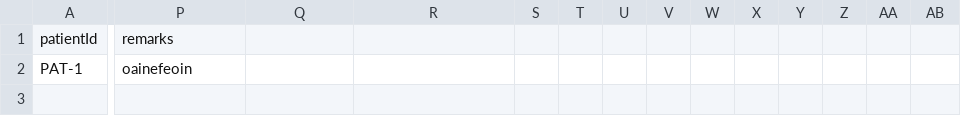
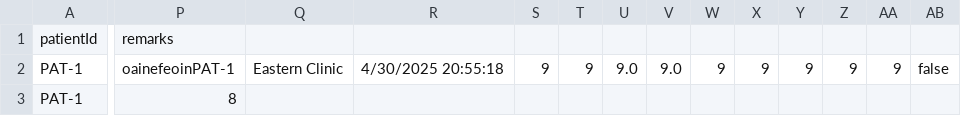
Before and after one commit to wyattmccurdy12/Consulting-Register-COS-420, a CSV file: archive/iteration_3/data/ConsultingRegisterVisits.csv, drawn as a sheet; only a part is shown, gaps mark what is left out; rows hold the shown columns only; the diff covers the shown part only; the diff names each change by its address in the sheet, - before the commit and + after, or states it on an @@ line.

Commit message:
return list of matching patients

```diff
--- a/archive/iteration_3/data/ConsultingRegisterVisits.csv
+++ b/archive/iteration_3/data/ConsultingRegisterVisits.csv
-P2: oainefeoin
+P2: oainefeoinPAT-1
-Q2: (empty)
+Q2: Eastern Clinic
-R2: (empty)
+R2: 4/30/2025 20:55:18
-S2: (empty)
+S2: 9
-T2: (empty)
+T2: 9
-U2: (empty)
+U2: 9.0
-V2: (empty)
+V2: 9.0
-W2: (empty)
+W2: 9
-X2: (empty)
+X2: 9
-Y2: (empty)
+Y2: 9
-Z2: (empty)
+Z2: 9
-AA2: (empty)
+AA2: 9
-AB2: (empty)
+AB2: false
+row 3: PAT-1 | 8
```
Also changed, not shown: 3 edited cells elsewhere in this file, 4 other files.
